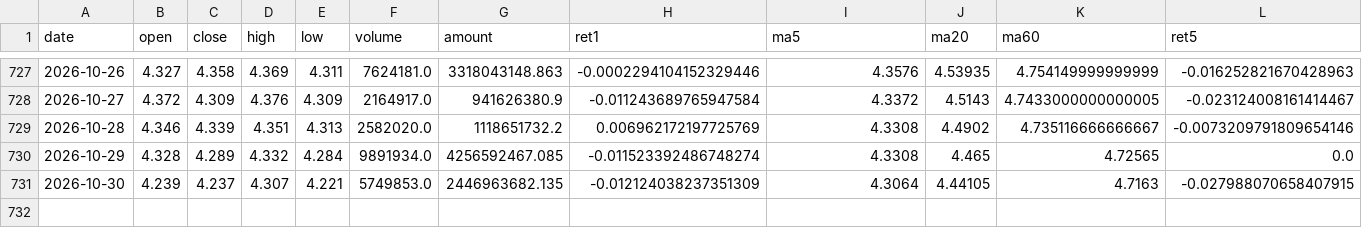
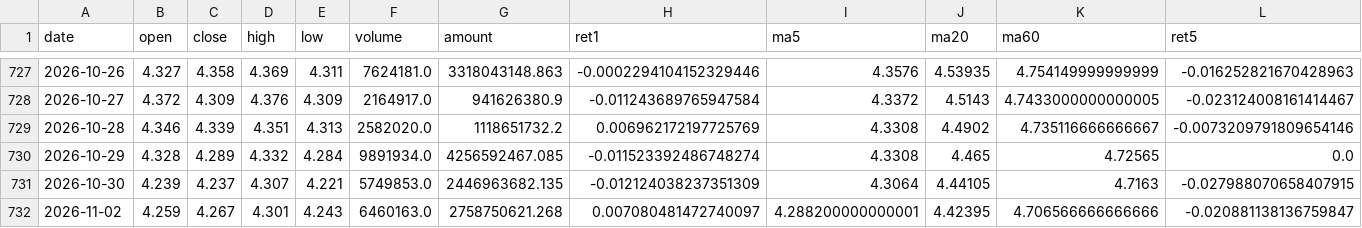
Before and after one commit to bonarealm/etf-dashboard, a CSV file: data/159919.csv, drawn as a sheet; only a part is shown, gaps mark what is left out; rows hold the shown columns only; the diff names each change by its address in the sheet, - before the commit and + after, or states it on an @@ line.

```diff
--- a/data/159919.csv
+++ b/data/159919.csv
+row 732: 2026-11-02 | 4.259 | 4.267 | 4.301 | 4.243 | 6460163.0 | 2758750621.268 | 0.007080481472740097 | 4.288200000000001 | 4.42395 | 4.706566666666666 | -0.020881138136759847
```
Also changed, not shown: data/159915.csv, data/511010.csv, 23 other files.
